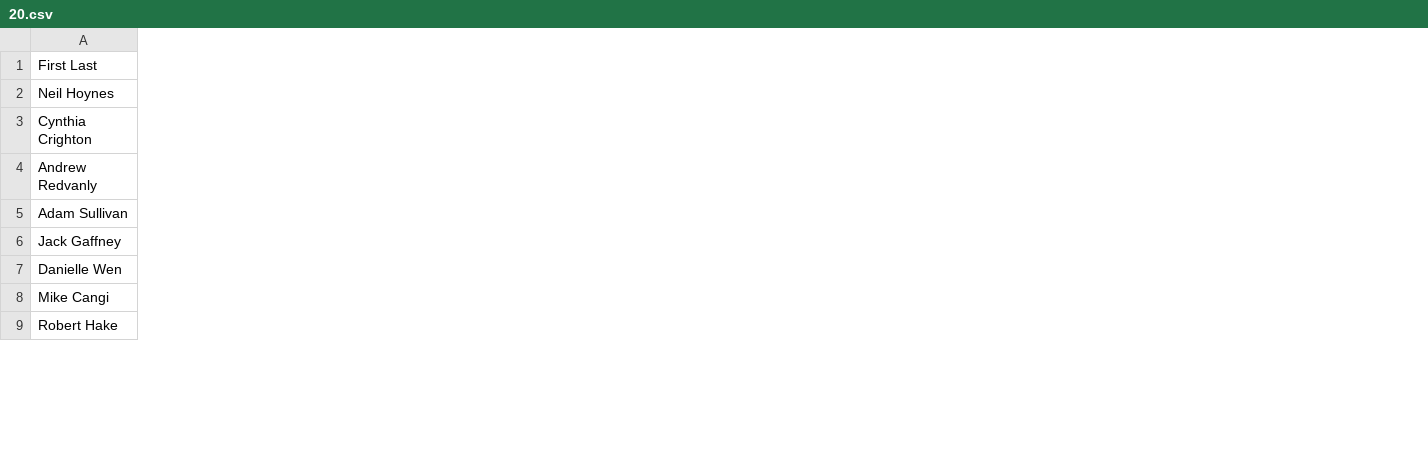
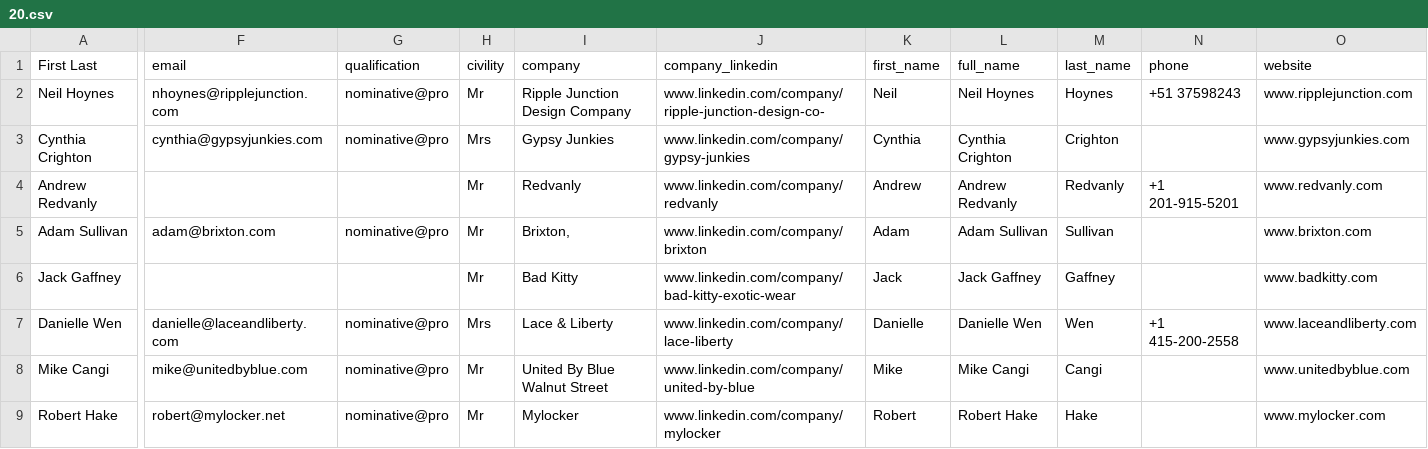
Before and after one commit to moeok/1, a CSV file: 20.csv, drawn as a sheet; only a part is shown, gaps mark what is left out; the diff covers the shown part only; the diff names each change by its address in the sheet, - before the commit and + after, or states it on an @@ line.

```diff
--- a/20.csv
+++ b/20.csv
+column F (email), rows 2-9: nhoynes@ripplejunction.com | cynthia@gypsyjunkies.com |  | adam@brixton.com |  | danielle@laceandliberty.com | mike@unitedbyblue.com | robert@mylocker.net
+column G (qualification), rows 2-9: nominative@pro | nominative@pro |  | nominative@pro |  | nominative@pro | nominative@pro | nominative@pro
+column H (civility), rows 2-9: Mr | Mrs | Mr | Mr | Mr | Mrs | Mr | Mr
+column I (company), rows 2-9: Ripple Junction Design Company | Gypsy Junkies | Redvanly | Brixton, | Bad Kitty | Lace & Liberty | United By Blue Walnut Street | Mylocker
+column J (company_linkedin), rows 2-9: www.linkedin.com/company/ripple-junction-design-co- | www.linkedin.com/company/gypsy-junkies | www.linkedin.com/company/redvanly | www.linkedin.com/company/brixton | www.linkedin.com/company/bad-kitty-exotic-wear | www.linkedin.com/company/lace-liberty | www.linkedin.com/company/united-by-blue | www.linkedin.com/company/mylocker
+column K (first_name), rows 2-9: Neil | Cynthia | Andrew | Adam | Jack | Danielle | Mike | Robert
+column L (full_name), rows 2-9: Neil Hoynes | Cynthia Crighton | Andrew Redvanly | Adam Sullivan | Jack Gaffney | Danielle Wen | Mike Cangi | Robert Hake
+column M (last_name), rows 2-9: Hoynes | Crighton | Redvanly | Sullivan | Gaffney | Wen | Cangi | Hake
+column N (phone), rows 2-7: +51 37598243 |  | +1 201-915-5201 |  |  | +1 415-200-2558
+column O (website), rows 2-9: www.ripplejunction.com | www.gypsyjunkies.com | www.redvanly.com | www.brixton.com | www.badkitty.com | www.laceandliberty.com | www.unitedbyblue.com | www.mylocker.com
```
Also changed, not shown: 15 added columns elsewhere in this file, 21.csv, 22.csv, 38 other files.
